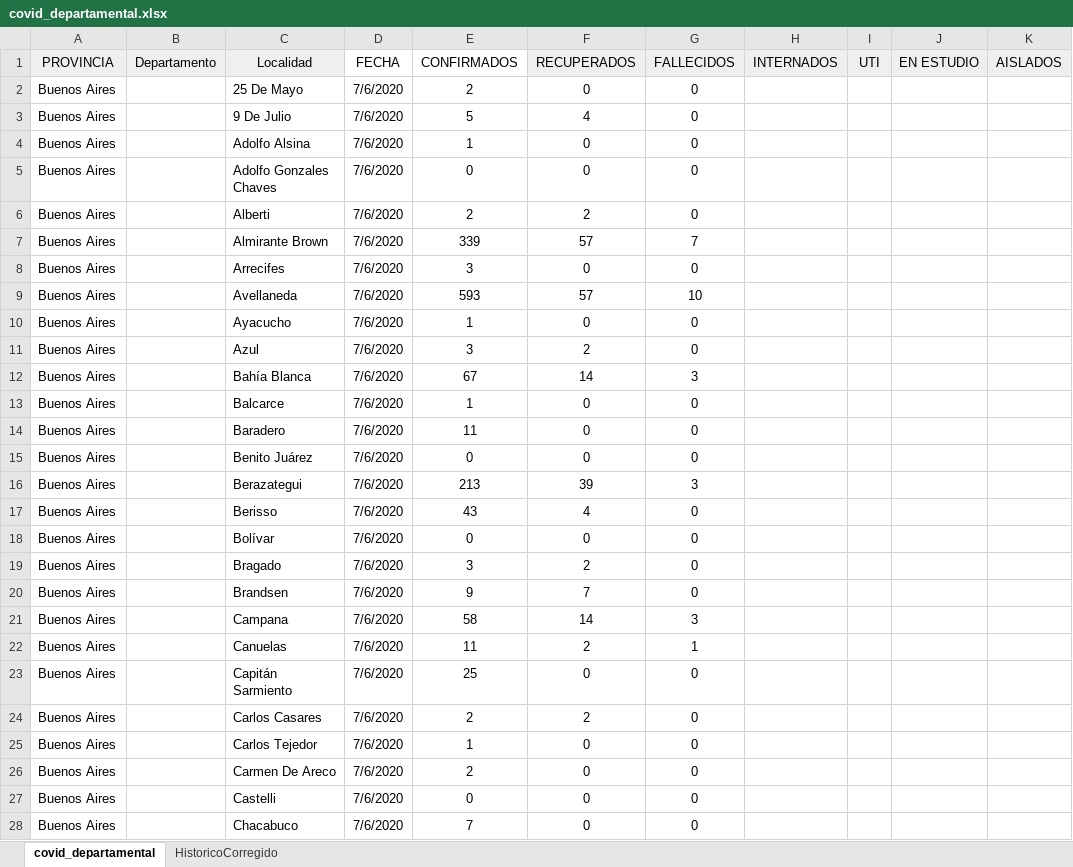
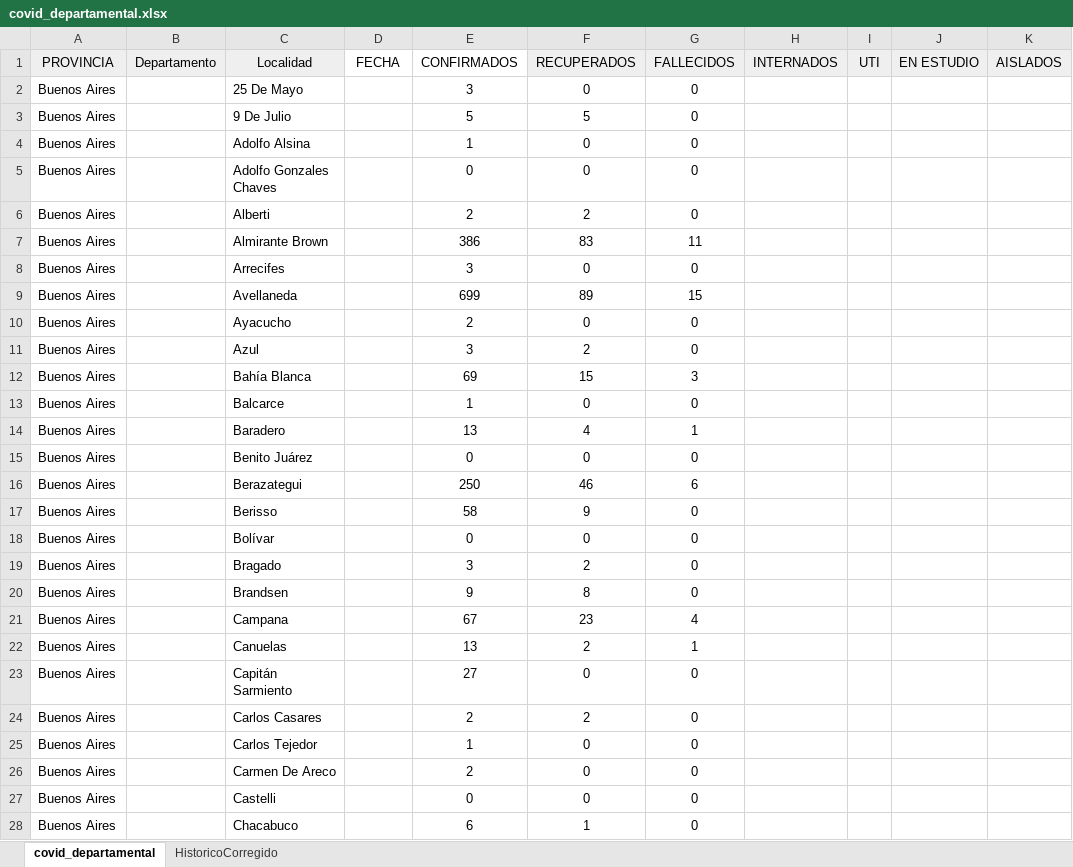
Before and after one commit to GIBD/covid, an Excel workbook: data/covid_departamental.xlsx, sheet covid_departamental, drawn as a sheet; only a part is shown; values as stored, in another font and other column widths than the file's, no borders; charts and pictures not drawn; the diff covers the shown part only; the diff names each change by its address in the sheet, - before the commit and + after, or states it on an @@ line.

```diff
--- a/data/covid_departamental.xlsx (sheet covid_departamental)
+++ b/data/covid_departamental.xlsx (sheet covid_departamental)
-D2:D28 (FECHA): 7/6/2020
+D2:D28 (FECHA): (empty)
-E2 (CONFIRMADOS): 2
+E2 (CONFIRMADOS): 3
-F3 (RECUPERADOS): 4
+F3 (RECUPERADOS): 5
-E7 (CONFIRMADOS): 339
+E7 (CONFIRMADOS): 386
-F7 (RECUPERADOS): 57
+F7 (RECUPERADOS): 83
-G7 (FALLECIDOS): 7
+G7 (FALLECIDOS): 11
-E9 (CONFIRMADOS): 593
+E9 (CONFIRMADOS): 699
-F9 (RECUPERADOS): 57
+F9 (RECUPERADOS): 89
-G9 (FALLECIDOS): 10
+G9 (FALLECIDOS): 15
-E10 (CONFIRMADOS): 1
+E10 (CONFIRMADOS): 2
-E12 (CONFIRMADOS): 67
+E12 (CONFIRMADOS): 69
-F12 (RECUPERADOS): 14
+F12 (RECUPERADOS): 15
-E14 (CONFIRMADOS): 11
+E14 (CONFIRMADOS): 13
-F14 (RECUPERADOS): 0
+F14 (RECUPERADOS): 4
-G14 (FALLECIDOS): 0
+G14 (FALLECIDOS): 1
-E16 (CONFIRMADOS): 213
+E16 (CONFIRMADOS): 250
-F16 (RECUPERADOS): 39
+F16 (RECUPERADOS): 46
-G16 (FALLECIDOS): 3
+G16 (FALLECIDOS): 6
-E17 (CONFIRMADOS): 43
+E17 (CONFIRMADOS): 58
-F17 (RECUPERADOS): 4
+F17 (RECUPERADOS): 9
-F20 (RECUPERADOS): 7
+F20 (RECUPERADOS): 8
-E21 (CONFIRMADOS): 58
+E21 (CONFIRMADOS): 67
-F21 (RECUPERADOS): 14
+F21 (RECUPERADOS): 23
-G21 (FALLECIDOS): 3
+G21 (FALLECIDOS): 4
-E22 (CONFIRMADOS): 11
+E22 (CONFIRMADOS): 13
-E23 (CONFIRMADOS): 25
+E23 (CONFIRMADOS): 27
-E28 (CONFIRMADOS): 7
+E28 (CONFIRMADOS): 6
-F28 (RECUPERADOS): 0
+F28 (RECUPERADOS): 1
```
Also changed, not shown: 2 added rows, 530 edited cells and cell formats elsewhere in this sheet, sheet HistoricoCorregido, formulas that keep their value, data/argentina.xlsx, 3 other files.
